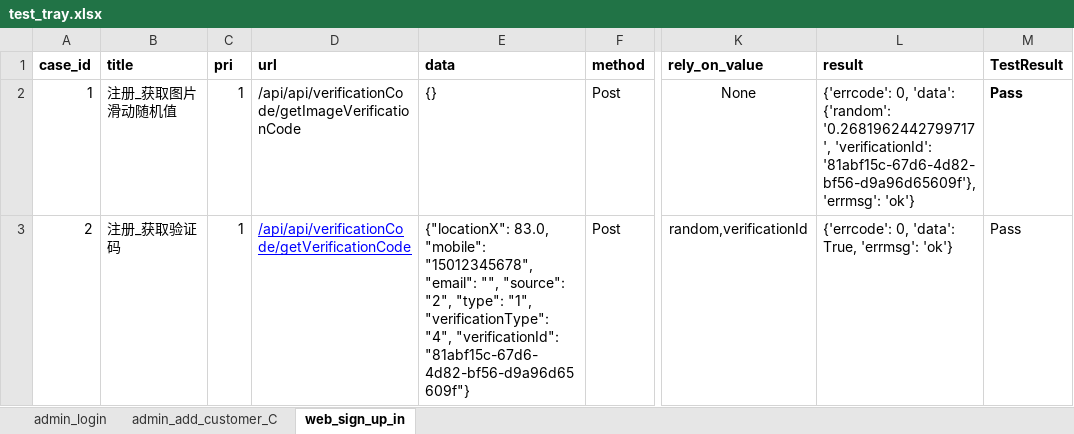
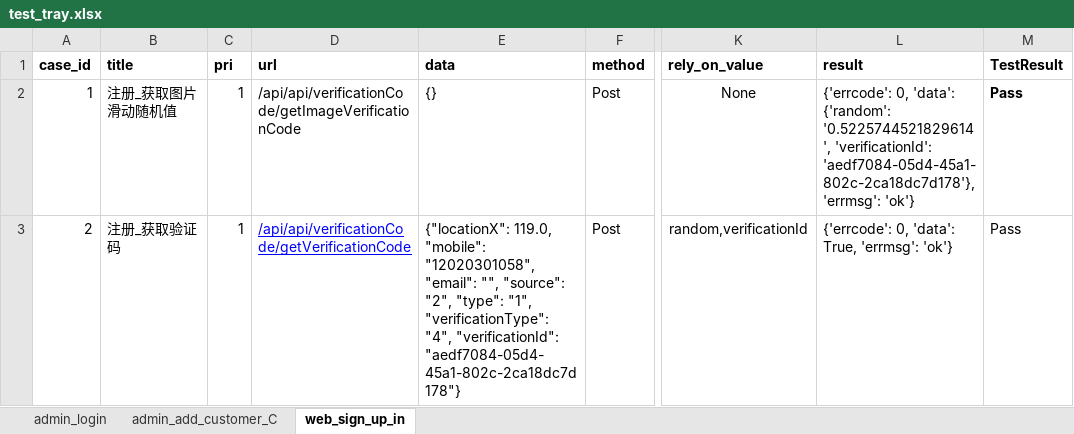
Before and after one commit to ylslll/2020_api_auto, an Excel workbook: test_data/test_tray.xlsx, sheet web_sign_up_in, drawn as a sheet; only a part is shown, gaps mark what is left out; values as stored, in another font and other column widths than the file's, no borders; the diff covers the shown part only; the diff names each change by its address in the sheet, - before the commit and + after, or states it on an @@ line.

```diff
--- a/test_data/test_tray.xlsx (sheet web_sign_up_in)
+++ b/test_data/test_tray.xlsx (sheet web_sign_up_in)
-L2 (result): …'data': {'random': '0.2681962442799717', 'verificationId': '81abf15c-67d6-4d82-bf56-d9a96d65609f'}, 'errmsg': 'ok'}
+L2 (result): …'data': {'random': '0.5225744521829614', 'verificationId': 'aedf7084-05d4-45a1-802c-2ca18dc7d178'}, 'errmsg': 'ok'}
-E3 (data): {"locationX": 83.0, "mobile": "15012345678", "email": "", "source": "2", "type": "1", "verificationType": "4", "verificationId": "81abf15c-67d6-4d82-bf56-d9a96d65609f"}
+E3 (data): {"locationX": 119.0, "mobile": "12020301058", "email": "", "source": "2", "type": "1", "verificationType": "4", "verificationId": "aedf7084-05d4-45a1-802c-2ca18dc7d178"}
```
Also changed, not shown: 2 edited cells elsewhere in this sheet, 3 other files.
